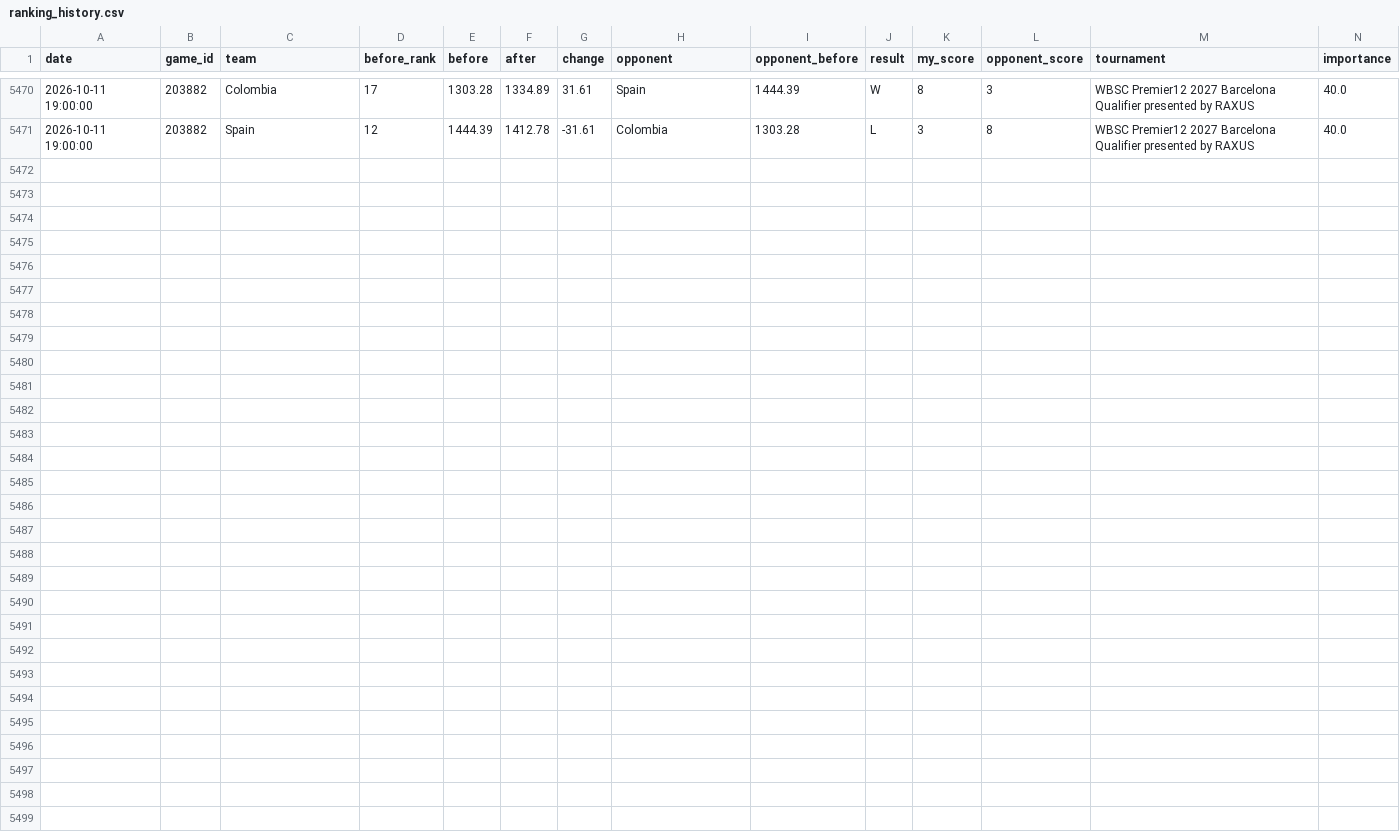
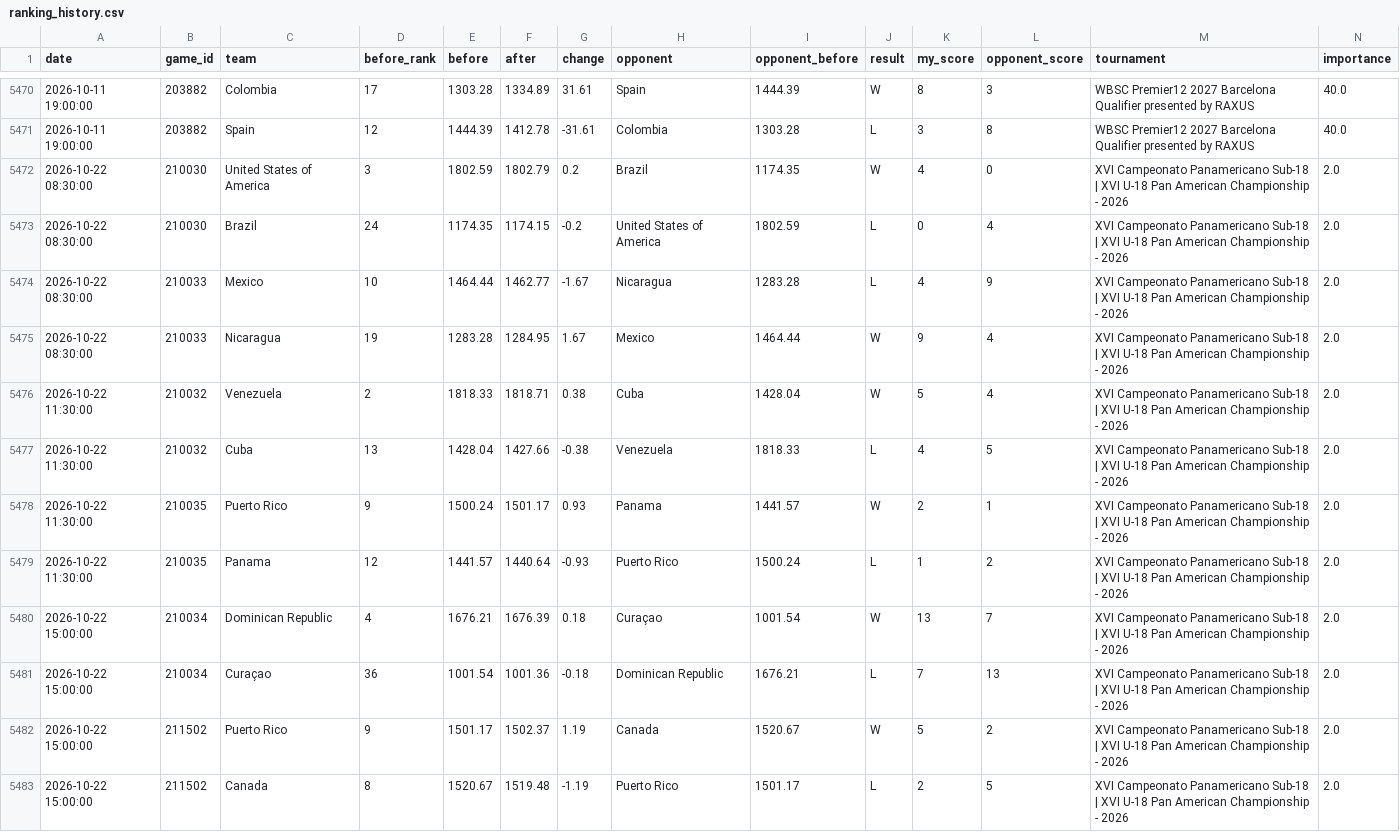
Before and after one commit to cafei-n/baseball_world, a CSV file: data/ranking_history.csv, drawn as a sheet; only a part is shown, gaps mark what is left out; rows hold the shown columns only; the diff names each change by its address in the sheet, - before the commit and + after, or states it on an @@ line.

```diff
--- a/data/ranking_history.csv
+++ b/data/ranking_history.csv
+row 5472: 2026-10-22 08:30:00 | 210030 | United States of America | 3 | 1802.59 | 1802.79 | 0.2 | Brazil | 1174.35 | W | 4 | 0 | XVI Campeonato Panamericano Sub-18 | XVI U-18 Pan American Championship - 2026 | 2.0
+row 5473: 2026-10-22 08:30:00 | 210030 | Brazil | 24 | 1174.35 | 1174.15 | -0.2 | United States of America | 1802.59 | L | 0 | 4 | XVI Campeonato Panamericano Sub-18 | XVI U-18 Pan American Championship - 2026 | 2.0
+row 5474: 2026-10-22 08:30:00 | 210033 | Mexico | 10 | 1464.44 | 1462.77 | -1.67 | Nicaragua | 1283.28 | L | 4 | 9 | XVI Campeonato Panamericano Sub-18 | XVI U-18 Pan American Championship - 2026 | 2.0
+row 5475: 2026-10-22 08:30:00 | 210033 | Nicaragua | 19 | 1283.28 | 1284.95 | 1.67 | Mexico | 1464.44 | W | 9 | 4 | XVI Campeonato Panamericano Sub-18 | XVI U-18 Pan American Championship - 2026 | 2.0
+row 5476: 2026-10-22 11:30:00 | 210032 | Venezuela | 2 | 1818.33 | 1818.71 | 0.38 | Cuba | 1428.04 | W | 5 | 4 | XVI Campeonato Panamericano Sub-18 | XVI U-18 Pan American Championship - 2026 | 2.0
+row 5477: 2026-10-22 11:30:00 | 210032 | Cuba | 13 | 1428.04 | 1427.66 | -0.38 | Venezuela | 1818.33 | L | 4 | 5 | XVI Campeonato Panamericano Sub-18 | XVI U-18 Pan American Championship - 2026 | 2.0
+row 5478: 2026-10-22 11:30:00 | 210035 | Puerto Rico | 9 | 1500.24 | 1501.17 | 0.93 | Panama | 1441.57 | W | 2 | 1 | XVI Campeonato Panamericano Sub-18 | XVI U-18 Pan American Championship - 2026 | 2.0
+row 5479: 2026-10-22 11:30:00 | 210035 | Panama | 12 | 1441.57 | 1440.64 | -0.93 | Puerto Rico | 1500.24 | L | 1 | 2 | XVI Campeonato Panamericano Sub-18 | XVI U-18 Pan American Championship - 2026 | 2.0
+row 5480: 2026-10-22 15:00:00 | 210034 | Dominican Republic | 4 | 1676.21 | 1676.39 | 0.18 | Curaçao | 1001.54 | W | 13 | 7 | XVI Campeonato Panamericano Sub-18 | XVI U-18 Pan American Championship - 2026 | 2.0
+row 5481: 2026-10-22 15:00:00 | 210034 | Curaçao | 36 | 1001.54 | 1001.36 | -0.18 | Dominican Republic | 1676.21 | L | 7 | 13 | XVI Campeonato Panamericano Sub-18 | XVI U-18 Pan American Championship - 2026 | 2.0
+row 5482: 2026-10-22 15:00:00 | 211502 | Puerto Rico | 9 | 1501.17 | 1502.37 | 1.19 | Canada | 1520.67 | W | 5 | 2 | XVI Campeonato Panamericano Sub-18 | XVI U-18 Pan American Championship - 2026 | 2.0
+row 5483: 2026-10-22 15:00:00 | 211502 | Canada | 8 | 1520.67 | 1519.48 | -1.19 | Puerto Rico | 1501.17 | L | 2 | 5 | XVI Campeonato Panamericano Sub-18 | XVI U-18 Pan American Championship - 2026 | 2.0
```
Also changed, not shown: data/ranking.csv, data/scraped_events.csv, 8 other files.
